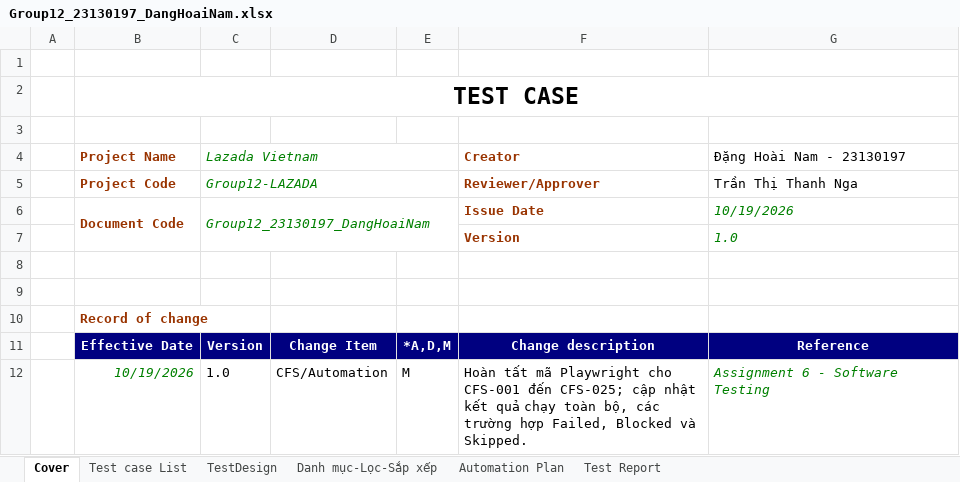
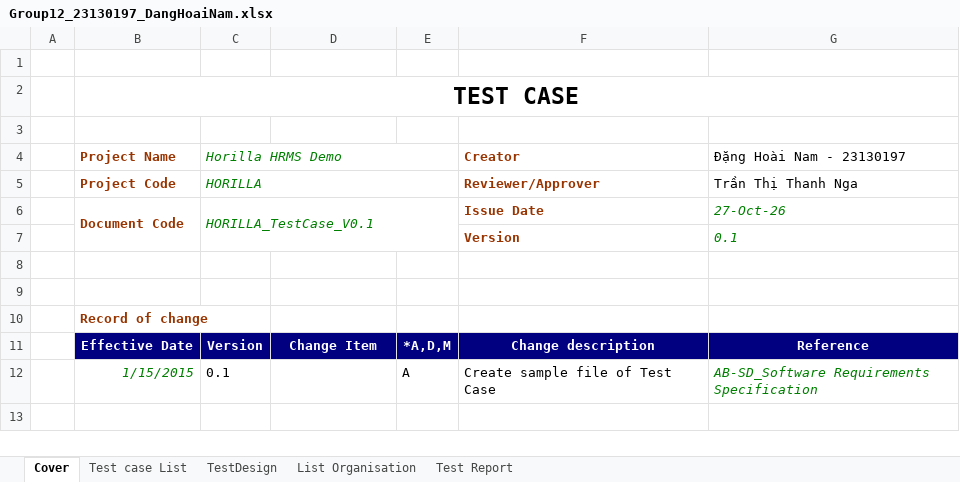
Before and after one commit to Oneloc123/softwareTesting, an Excel workbook: Group12_23130197_DangHoaiNam.xlsx, sheet Cover, drawn as a sheet; values as stored, in another font and other column widths than the file's, no borders; charts and pictures not drawn; removed rows and columns are numbered as before the commit, all else as after; the diff names each change by its address in the sheet, - before the commit and + after, or states it on an @@ line.

```diff
--- a/Group12_23130197_DangHoaiNam.xlsx (sheet Cover)
+++ b/Group12_23130197_DangHoaiNam.xlsx (sheet Cover)
-sheet tab: Danh mục-Lọc-Sắp xếp
-sheet tab: Automation Plan
+sheet tab: List Organisation
-C4: Lazada Vietnam
+C4: Horilla HRMS Demo
-C5 (Horilla HRMS Demo): Group12-LAZADA
+C5 (Horilla HRMS Demo): HORILLA
-C6 (Horilla HRMS Demo): Group12_23130197_DangHoaiNam
+C6 (Horilla HRMS Demo): HORILLA_TestCase_V0.1
-G6 (Đặng Hoài Nam - 23130197): 10/19/2026
+G6 (Đặng Hoài Nam - 23130197): 27-Oct-26
-G7 (Đặng Hoài Nam - 23130197): 1.0
+G7 (Đặng Hoài Nam - 23130197): 0.1
-row 12:  | 10/19/2026 | 1.0 | CFS/Automation | M | Hoàn tất mã Playwright cho CFS-001 đến CFS-025; cập nhật kết quả chạy toàn bộ, các trường hợp Failed, Blocked và Skipped. | Assignment 6 - Software Testing
+row 12:  | 1/15/2015 | 0.1 |  | A | Create sample file of Test Case | AB-SD_Software Requirements Specification
```
Also changed, not shown: sheet TestDesign, sheet Test Report, sheet Test case List, formulas that keep their value, charts or pictures.
